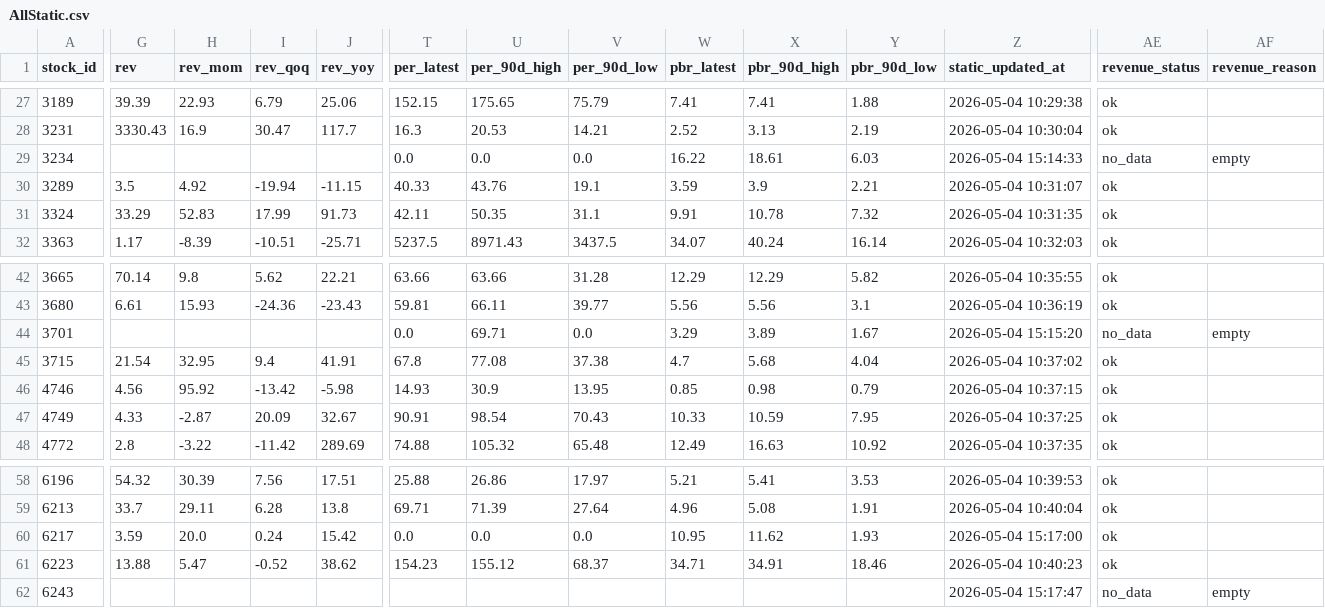
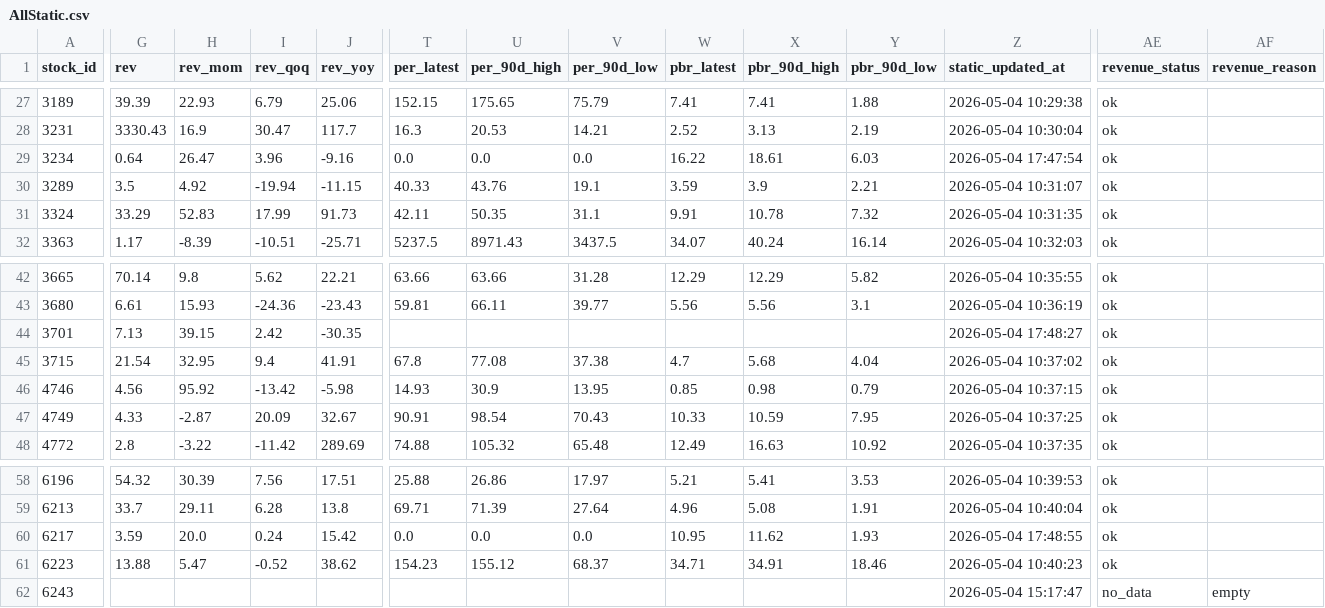
Before and after one commit to Nicole0101/StockNext-report, a CSV file: AllStatic.csv, drawn as a sheet; only a part is shown, gaps mark what is left out; the diff covers the shown part only; the diff names each change by its address in the sheet, - before the commit and + after, or states it on an @@ line.

```diff
--- a/AllStatic.csv
+++ b/AllStatic.csv
-G29 (rev): (empty)
+G29 (rev): 0.64
-H29 (rev_mom): (empty)
+H29 (rev_mom): 26.47
-I29 (rev_qoq): (empty)
+I29 (rev_qoq): 3.96
-J29 (rev_yoy): (empty)
+J29 (rev_yoy): -9.16
-Z29 (static_updated_at): 2026-05-04 15:14:33
+Z29 (static_updated_at): 2026-05-04 17:47:54
-AE29 (revenue_status): no_data
+AE29 (revenue_status): ok
-AF29 (revenue_reason): empty
+AF29 (revenue_reason): (empty)
-G44 (rev): (empty)
+G44 (rev): 7.13
-H44 (rev_mom): (empty)
+H44 (rev_mom): 39.15
-I44 (rev_qoq): (empty)
+I44 (rev_qoq): 2.42
-J44 (rev_yoy): (empty)
+J44 (rev_yoy): -30.35
-T44 (per_latest): 0.0
+T44 (per_latest): (empty)
-U44 (per_90d_high): 69.71
+U44 (per_90d_high): (empty)
-V44 (per_90d_low): 0.0
+V44 (per_90d_low): (empty)
-W44 (pbr_latest): 3.29
+W44 (pbr_latest): (empty)
-X44 (pbr_90d_high): 3.89
+X44 (pbr_90d_high): (empty)
-Y44 (pbr_90d_low): 1.67
+Y44 (pbr_90d_low): (empty)
-Z44 (static_updated_at): 2026-05-04 15:15:20
+Z44 (static_updated_at): 2026-05-04 17:48:27
-AE44 (revenue_status): no_data
+AE44 (revenue_status): ok
-AF44 (revenue_reason): empty
+AF44 (revenue_reason): (empty)
-Z60 (static_updated_at): 2026-05-04 15:17:00
+Z60 (static_updated_at): 2026-05-04 17:48:55
```
Also changed, not shown: 8 edited cells elsewhere in this file.
